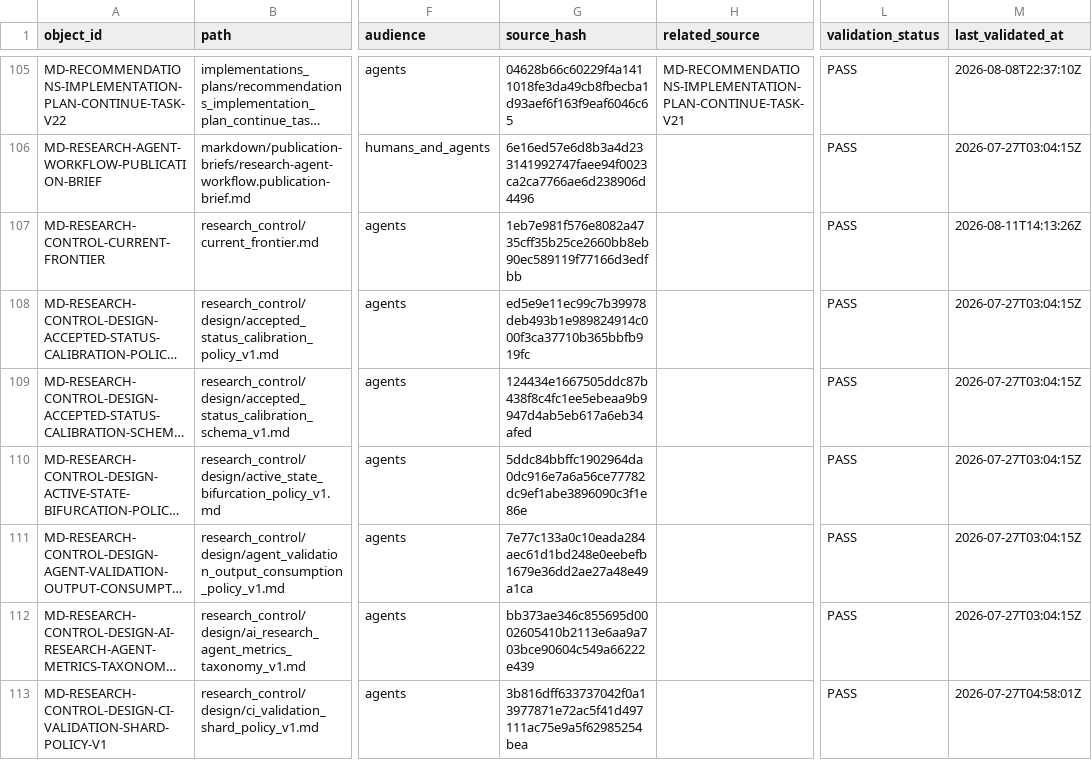
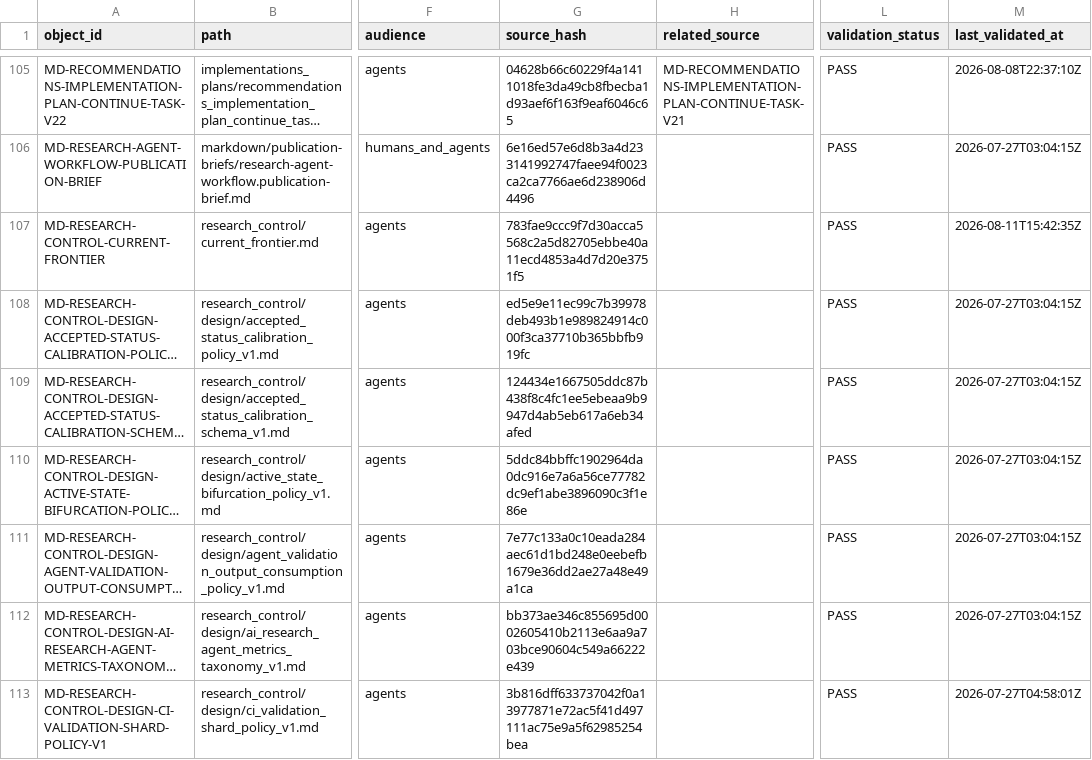
Before and after one commit to AngryOwlAI/The-AEther-Flow, a CSV file: registries/MARKDOWN_SOURCE_REGISTRY.csv, drawn as a sheet; only a part is shown, gaps mark what is left out; long unchanged cells end in …; the diff covers the shown part only; the diff names each change by its address in the sheet, - before the commit and + after, or states it on an @@ line.

```diff
--- a/registries/MARKDOWN_SOURCE_REGISTRY.csv
+++ b/registries/MARKDOWN_SOURCE_REGISTRY.csv
-G107 (source_hash): 1eb7e981f576e8082a4735cff35b25ce2660bb8eb90ec589119f77166d3edfbb
+G107 (source_hash): 783fae9ccc9f7d30acca5568c2a5d82705ebbe40a11ecd4853a4d7d20e3751f5
-M107 (last_validated_at): 2026-08-11T14:13:26Z
+M107 (last_validated_at): 2026-08-11T15:42:35Z
```
Also changed, not shown: 1 added row elsewhere in this file, registries/DIRECTOR_DECISION_REGISTRY.csv, registries/RESEARCH_TASK_REGISTRY.csv, 53 other files.
